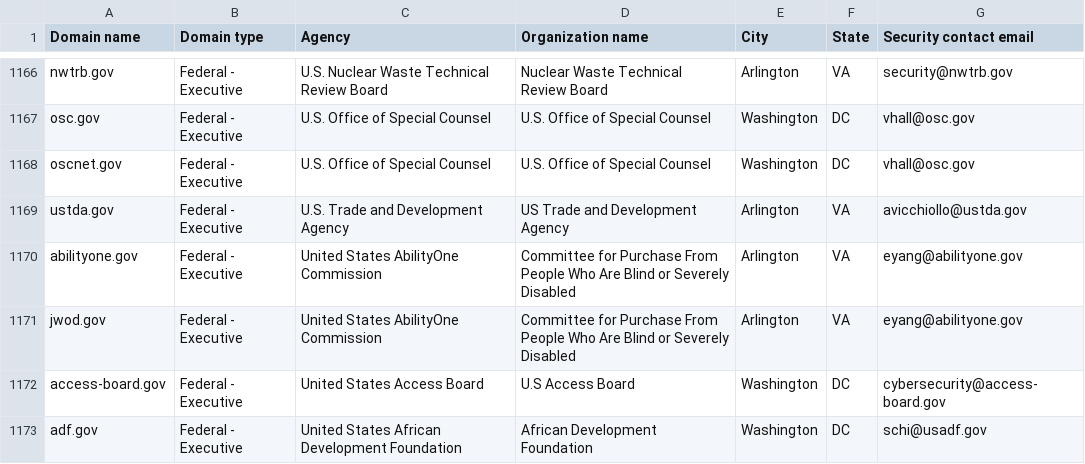
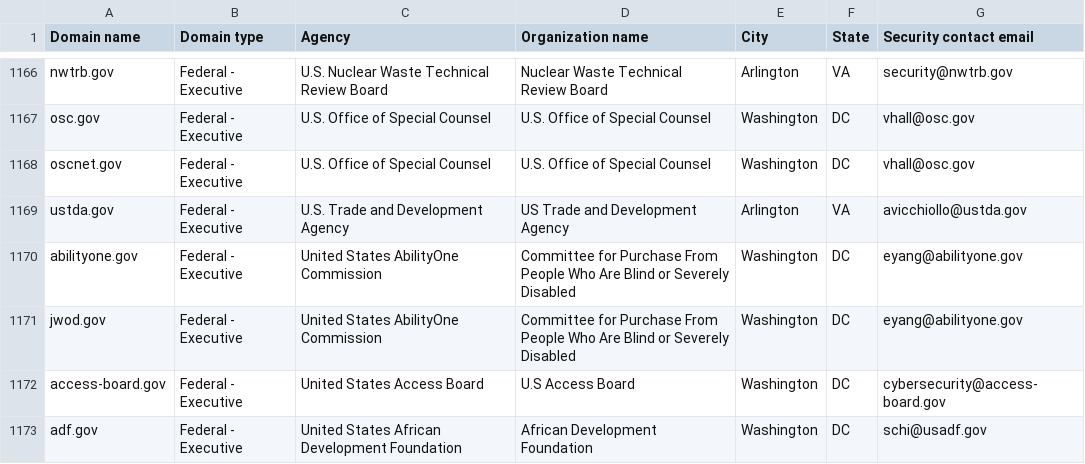
Before and after one commit to LadyPhoeynix/dotgov-data, a CSV file: current-federal.csv, drawn as a sheet; only a part is shown, gaps mark what is left out.

Commit message:
Flat: latest data (2025-05-13T06:37:50.548Z) {   "date": "2025-05-13T06:37:50.548Z",   "files": [     {       "name": "current-federal.csv",       "deltaBytes": 2,       "source": "https://manage.get.gov/api/v1/get-report/current-federal"     },     {       "name": "current-full.csv",       "deltaBytes": 1765,       "source": "https://manage.get.gov/api/v1/get-report/current-full"     }   ] }

```diff
--- a/current-federal.csv
+++ b/current-federal.csv
@@ -1169,4 +1169,4 @@ oscnet.gov,Federal - Executive,U.S. Office of Special Counsel,U.S. Office of Spe
 ustda.gov,Federal - Executive,U.S. Trade and Development Agency,US Trade and Development Agency,Arlington,VA,avicchiollo@ustda.gov
-abilityone.gov,Federal - Executive,United States AbilityOne Commission,Committee for Purchase From People Who Are Blind or Severely Disabled,Arlington,VA,eyang@abilityone.gov
-jwod.gov,Federal - Executive,United States AbilityOne Commission,Committee for Purchase From People Who Are Blind or Severely Disabled,Arlington,VA,eyang@abilityone.gov
+abilityone.gov,Federal - Executive,United States AbilityOne Commission,Committee for Purchase From People Who Are Blind or Severely Disabled,Washington,DC,eyang@abilityone.gov
+jwod.gov,Federal - Executive,United States AbilityOne Commission,Committee for Purchase From People Who Are Blind or Severely Disabled,Washington,DC,eyang@abilityone.gov
 access-board.gov,Federal - Executive,United States Access Board,U.S Access Board,Washington,DC,cybersecurity@access-board.gov
```
Also changed, not shown: 1 other file.
